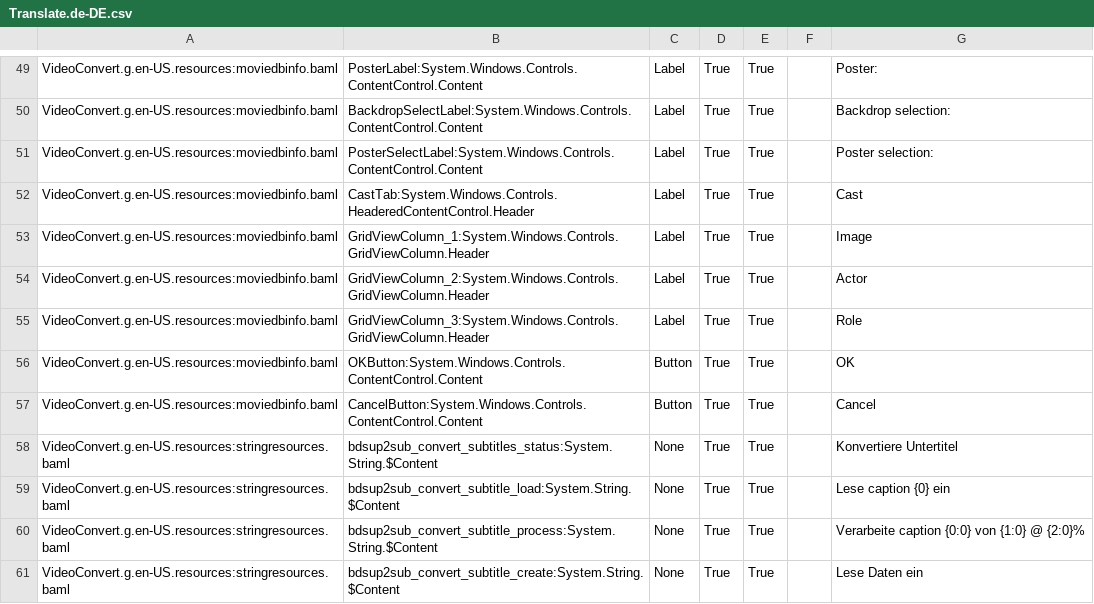
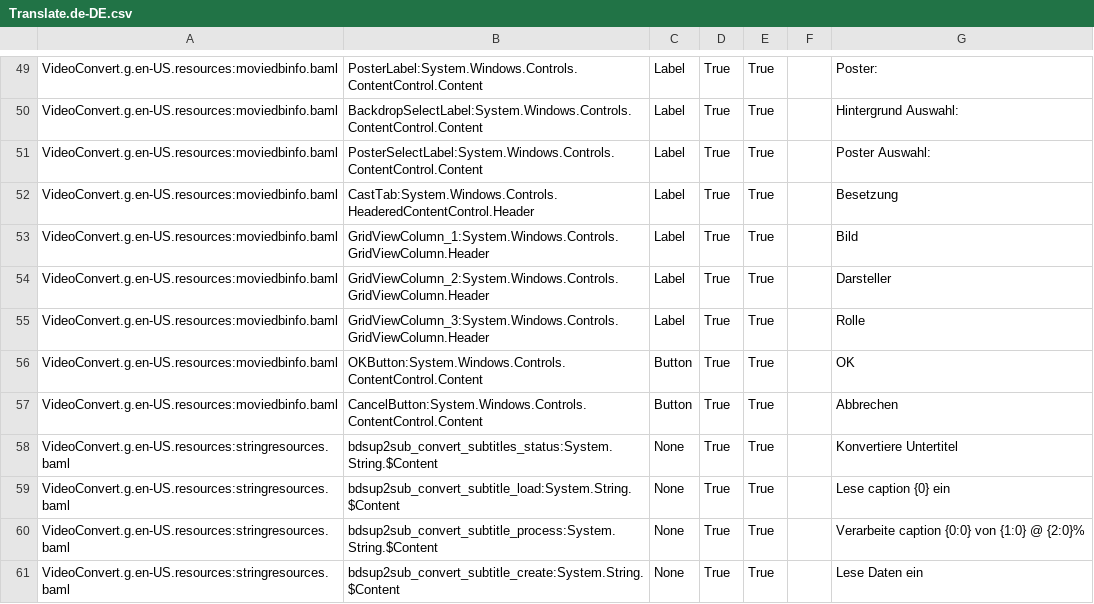
Before and after one commit to UniqProject/VideoConvert, a CSV file: VideoConvert/Translation/Translate.de-DE.csv, drawn as a sheet; only a part is shown, gaps mark what is left out; the diff covers the shown part only; the diff names each change by its address in the sheet, - before the commit and + after, or states it on an @@ line.

```diff
--- a/VideoConvert/Translation/Translate.de-DE.csv
+++ b/VideoConvert/Translation/Translate.de-DE.csv
-G50: Backdrop selection:
+G50: Hintergrund Auswahl:
-G51: Poster selection:
+G51: Poster Auswahl:
-G52: Cast
+G52: Besetzung
-G53: Image
+G53: Bild
-G54: Actor
+G54: Darsteller
-G55: Role
+G55: Rolle
-G57: Cancel
+G57: Abbrechen
```
Also changed, not shown: 11 added rows and 25 edited cells elsewhere in this file, 8 other files.
